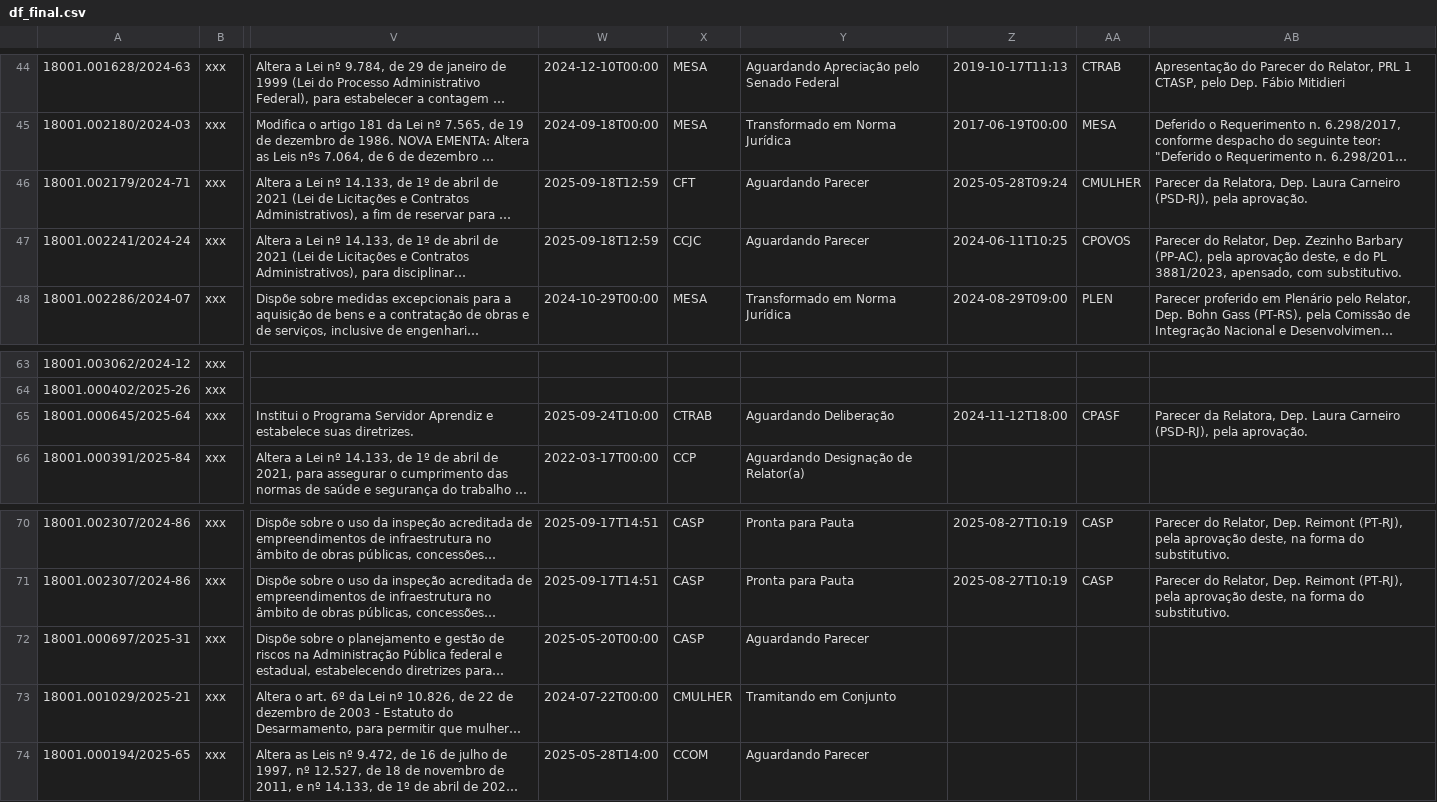
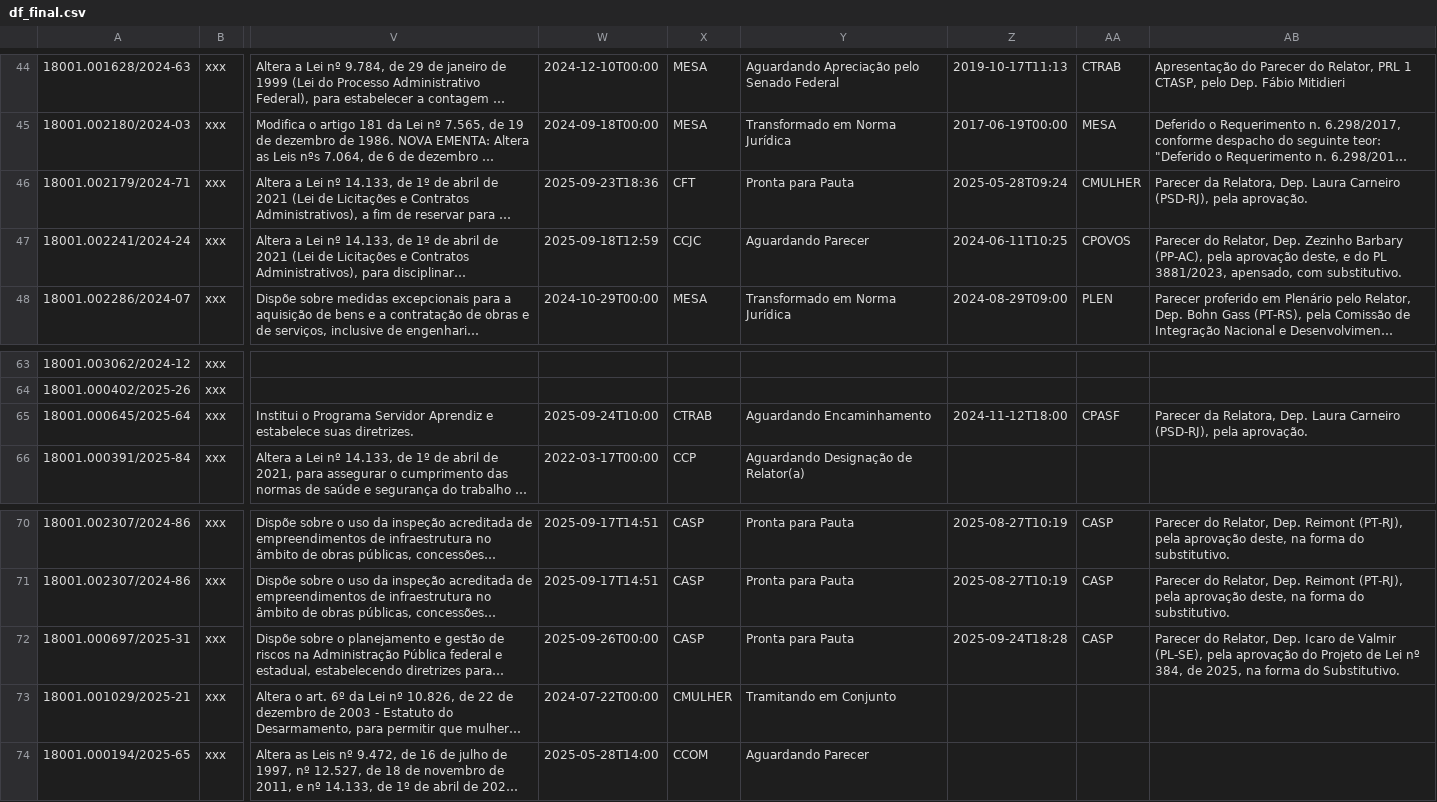
Before and after one commit to lab-dados-seges/monitoramento-parlamentar-delog, a CSV file: data/df_final.csv, drawn as a sheet; only a part is shown, gaps mark what is left out; long unchanged cells end in …; the diff names each change by its address in the sheet, - before the commit and + after, or states it on an @@ line.

```diff
--- a/data/df_final.csv
+++ b/data/df_final.csv
-W46: 2025-09-18T12:59
+W46: 2025-09-23T18:36
-Y46: Aguardando Parecer
+Y46: Pronta para Pauta
-Y65: Aguardando Deliberação
+Y65: Aguardando Encaminhamento
-W72: 2025-05-20T00:00
+W72: 2025-09-26T00:00
-Y72: Aguardando Parecer
+Y72: Pronta para Pauta
-Z72: (empty)
+Z72: 2025-09-24T18:28
-AA72: (empty)
+AA72: CASP
-AB72: (empty)
+AB72: Parecer do Relator, Dep. Icaro de Valmir (PL-SE), pela aprovação do Projeto de Lei nº 384, de 2025, na forma do Substitutivo.
```
